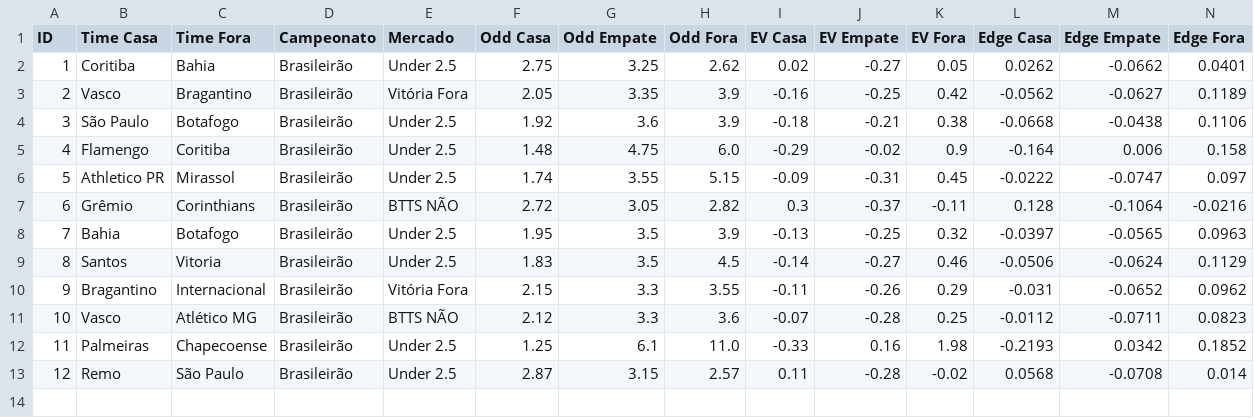
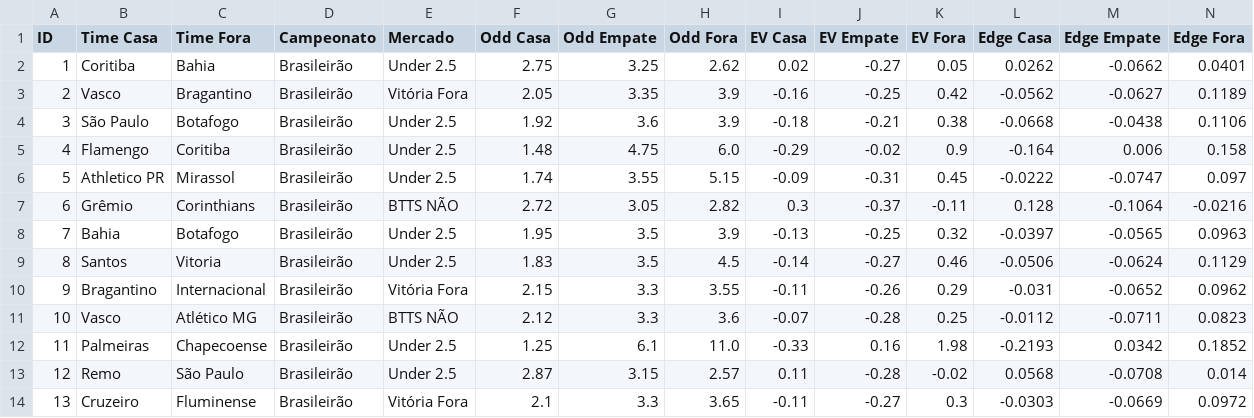
Before and after one commit to Sabonete190/bot-apostas, a CSV file: historico_apostas.csv, drawn as a sheet; only a part is shown; rows hold the shown columns only; the diff names each change by its address in the sheet, - before the commit and + after, or states it on an @@ line.

Commit message:
Atualizando historico_apostas.csv

```diff
--- a/historico_apostas.csv
+++ b/historico_apostas.csv
+row 14: 13 | Cruzeiro | Fluminense | Brasileirão | Vitória Fora | 2.1 | 3.3 | 3.65 | -0.11 | -0.27 | 0.3 | -0.0303 | -0.0669 | 0.0972
```
